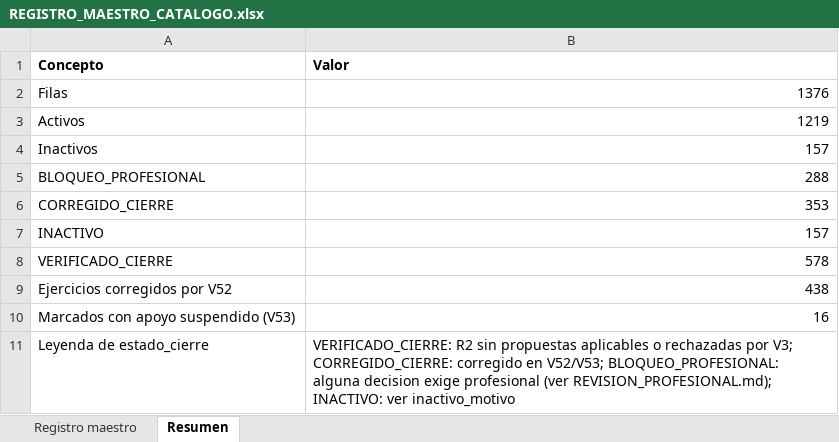
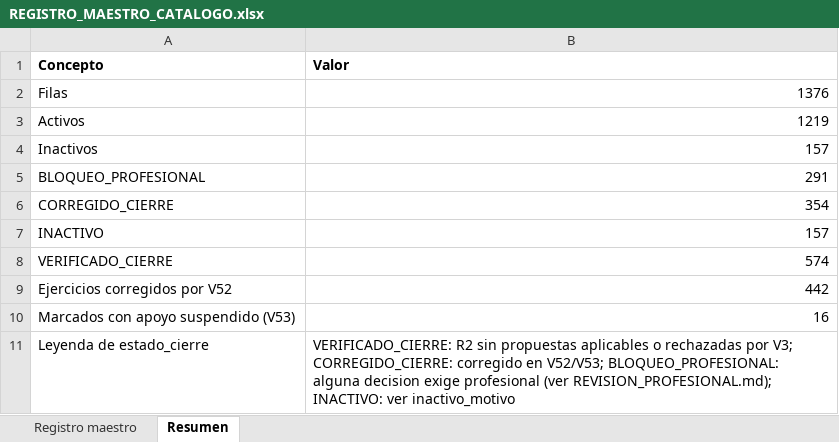
Before and after one commit to Fitsense-Real/Backend, an Excel workbook: docs/FitSense/catalogo_integral/REGISTRO_MAESTRO_CATALOGO.xlsx, sheet Resumen, drawn as a sheet; values as stored, in another font and other column widths than the file's, no borders; the diff names each change by its address in the sheet, - before the commit and + after, or states it on an @@ line.

```diff
--- a/docs/FitSense/catalogo_integral/REGISTRO_MAESTRO_CATALOGO.xlsx (sheet Resumen)
+++ b/docs/FitSense/catalogo_integral/REGISTRO_MAESTRO_CATALOGO.xlsx (sheet Resumen)
-B5 (Valor): 288
+B5 (Valor): 291
-B6 (Valor): 353
+B6 (Valor): 354
-B8 (Valor): 578
+B8 (Valor): 574
-B9 (Valor): 438
+B9 (Valor): 442
```
Also changed, not shown: sheet Registro maestro, 30 other files.
